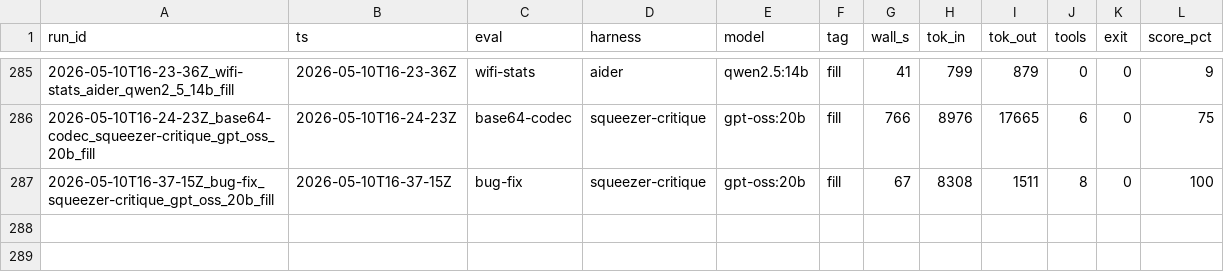
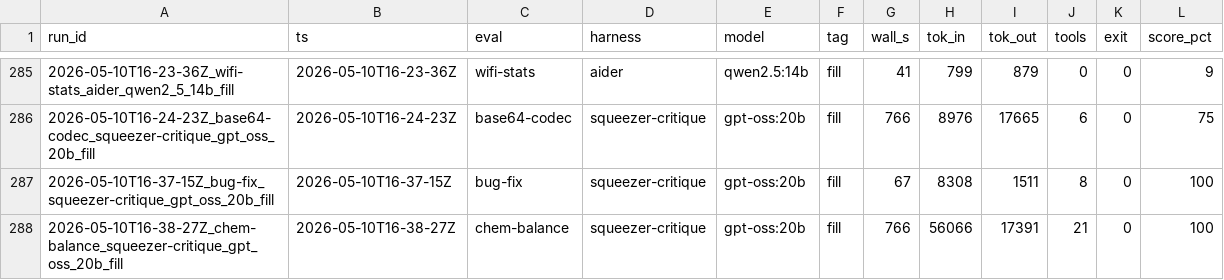
Before and after one commit to noahjohnson0/lemon-squeezer, a CSV file: runs.csv, drawn as a sheet; only a part is shown, gaps mark what is left out.

```diff
--- a/runs.csv
+++ b/runs.csv
@@ -287 +287,2 @@ run_id,ts,eval,harness,model,tag,wall_s,tok_in,tok_out,tools,exit,score_pct
 2026-05-10T16-37-15Z_bug-fix_squeezer-critique_gpt_oss_20b_fill,2026-05-10T16-37-15Z,bug-fix,squeezer-critique,gpt-oss:20b,fill,67,8308,1511,8,0,100
+2026-05-10T16-38-27Z_chem-balance_squeezer-critique_gpt_oss_20b_fill,2026-05-10T16-38-27Z,chem-balance,squeezer-critique,gpt-oss:20b,fill,766,56066,17391,21,0,100
```
Also changed, not shown: 34 other files.
